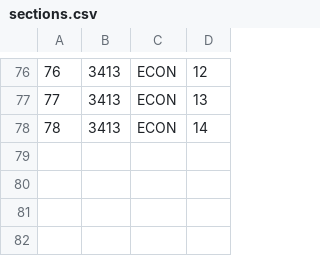
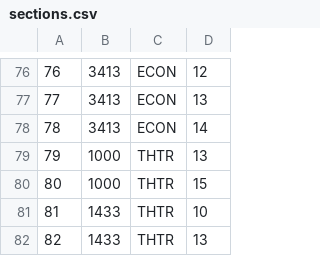
Before and after one commit to robSanders818/Sanders-Nabar-2800-Project-One, a CSV file: sections.csv, drawn as a sheet; only a part is shown, gaps mark what is left out.

Commit message:
Added theater sections to sections

```diff
--- a/sections.csv
+++ b/sections.csv
@@ -78 +78,5 @@
 78,3413,ECON,14
+79,1000,THTR,13
+80,1000,THTR,15
+81,1433,THTR,10
+82,1433,THTR,13
```
